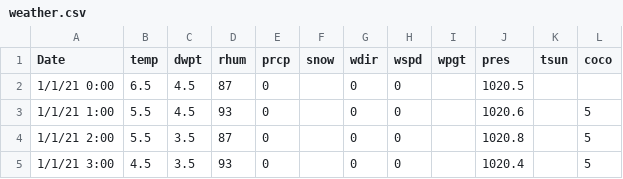
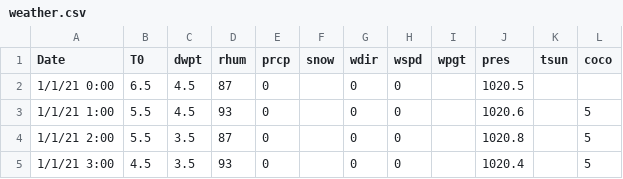
Before and after one commit to tahayehia1995/FGEM, a CSV file: examples/data/sample_project/weather.csv, drawn as a sheet; only a part is shown.

```diff
--- a/examples/data/sample_project/weather.csv
+++ b/examples/data/sample_project/weather.csv
@@ -1,2 +1,2 @@
-Date,temp,dwpt,rhum,prcp,snow,wdir,wspd,wpgt,pres,tsun,coco
+Date,T0,dwpt,rhum,prcp,snow,wdir,wspd,wpgt,pres,tsun,coco
 1/1/21 0:00,6.5,4.5,87,0,,0,0,,1020.5,,
```
Also changed, not shown: 8 other files.
